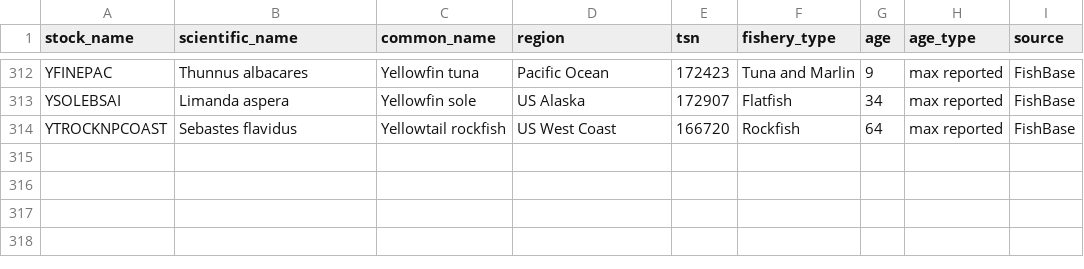
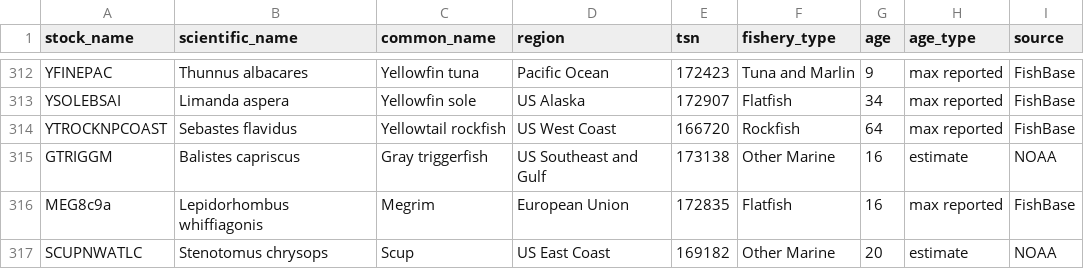
Before and after one commit to emilysellinger/revamped-sr-analysis, a CSV file: data/lifespan.csv, drawn as a sheet; only a part is shown, gaps mark what is left out; the diff names each change by its address in the sheet, - before the commit and + after, or states it on an @@ line.

```diff
--- a/data/lifespan.csv
+++ b/data/lifespan.csv
+row 315: GTRIGGM | Balistes capriscus | Gray triggerfish | US Southeast and Gulf | 173138 | Other Marine | 16 | estimate | NOAA
+row 316: MEG8c9a | Lepidorhombus whiffiagonis | Megrim | European Union | 172835 | Flatfish | 16 | max reported | FishBase
+row 317: SCUPNWATLC | Stenotomus chrysops | Scup | US East Coast | 169182 | Other Marine | 20 | estimate | NOAA
```
Also changed, not shown: 17 other files.
